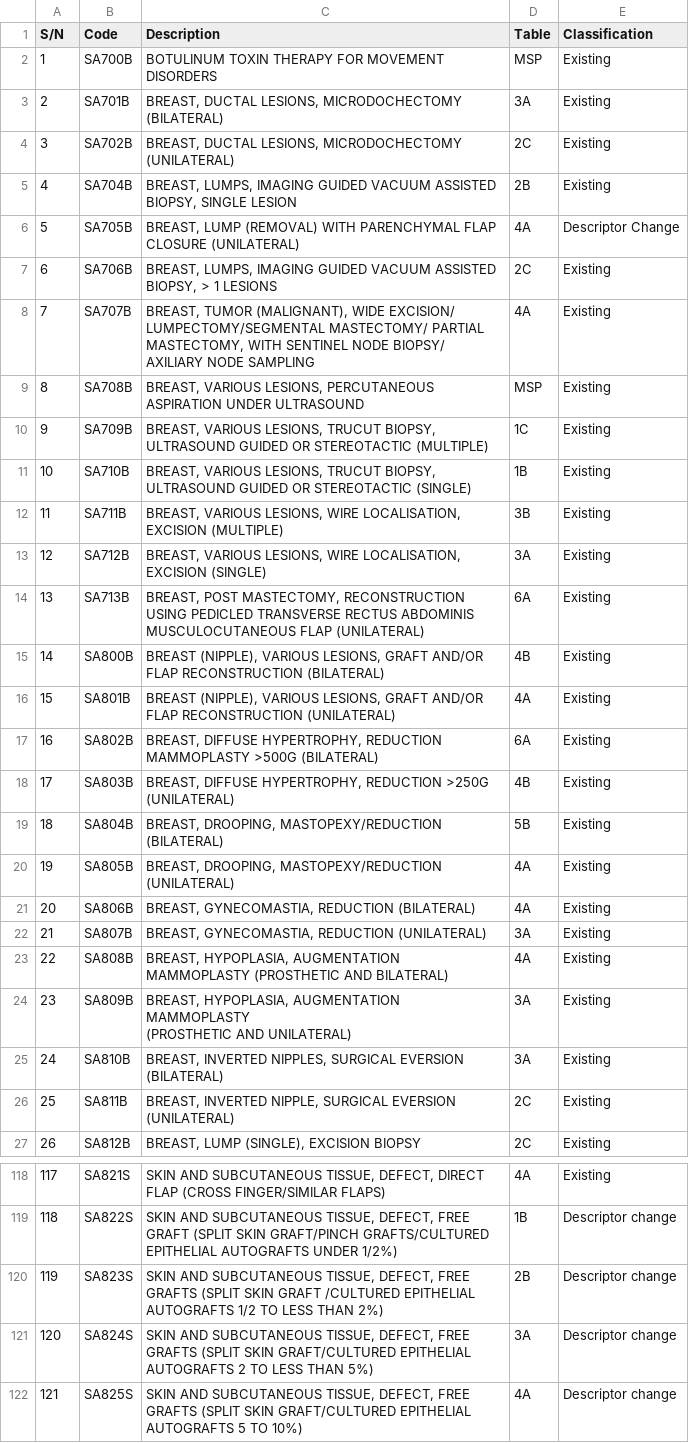
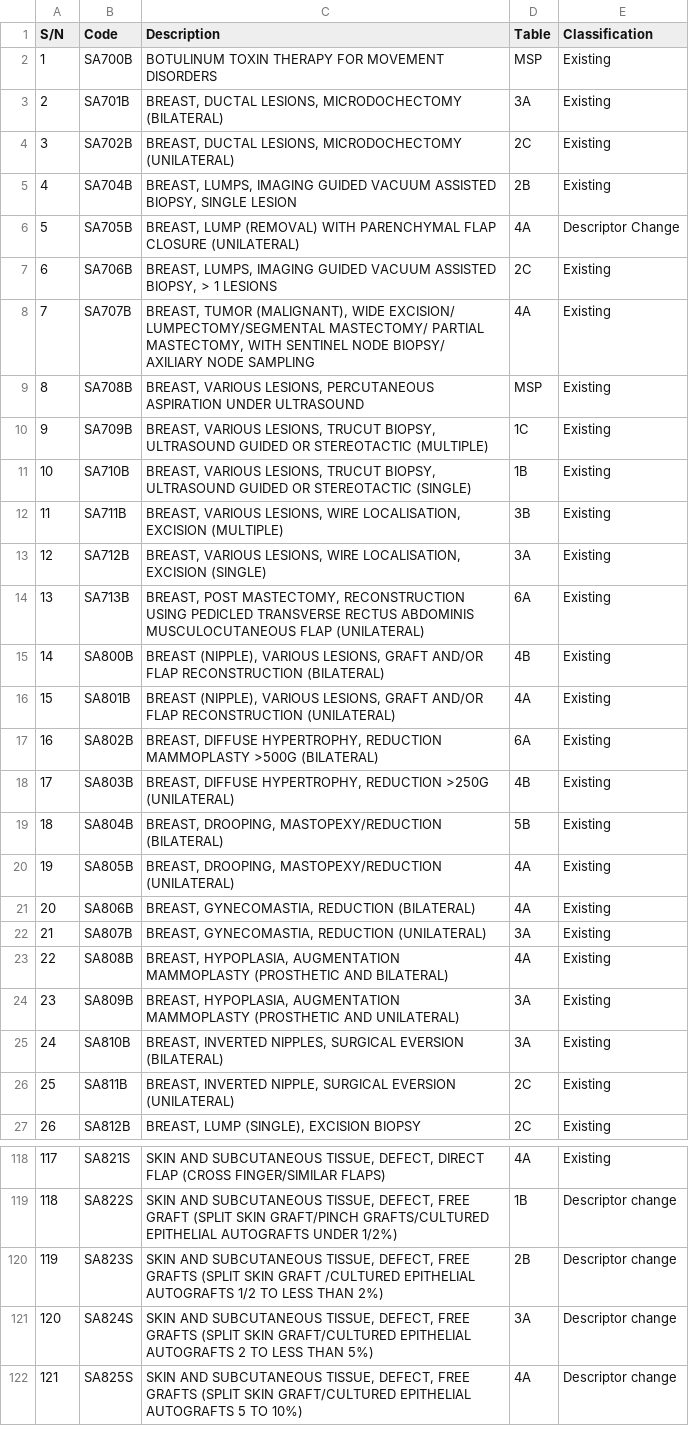
Before and after one commit to xinlin030/INF2008_MachineLearning, a CSV file: DataSets/CleanedDataset/SA_Integumentary.csv, drawn as a sheet; only a part is shown, gaps mark what is left out; ↵ is a line break in a cell; the diff covers the shown part only; the diff names each change by its address in the sheet, - before the commit and + after, or states it on an @@ line.

```diff
--- a/DataSets/CleanedDataset/SA_Integumentary.csv
+++ b/DataSets/CleanedDataset/SA_Integumentary.csv
-C3 (Description): …MICRODOCHECTOMY ↵ (BILATERAL)
+C3 (Description): …MICRODOCHECTOMY (BILATERAL)
-C7 (Description): …1 LESIONS
+C7 (Description): …1 LESIONS
-C9 (Description): …UNDER ULTRASOUND
+C9 (Description): …UNDER ULTRASOUND
-C11 (Description): …STEREOTACTIC (SINGLE)
+C11 (Description): …STEREOTACTIC (SINGLE)
-C13 (Description): …EXCISION (SINGLE)
+C13 (Description): …EXCISION (SINGLE)
-C14 (Description): …FLAP (UNILATERAL)
+C14 (Description): …FLAP (UNILATERAL)
-C16 (Description): …RECONSTRUCTION (UNILATERAL)
+C16 (Description): …RECONSTRUCTION (UNILATERAL)
-C18 (Description): …>250G ↵ (UNILATERAL)
+C18 (Description): …>250G (UNILATERAL)
-C20 (Description): …MASTOPEXY/REDUCTION ↵ (UNILATERAL)
+C20 (Description): …MASTOPEXY/REDUCTION (UNILATERAL)
-C24 (Description): …AND UNILATERAL)
+C24 (Description): …AND UNILATERAL)
-C120 (Description): …THAN 2%)
+C120 (Description): …THAN 2%)
```
Also changed, not shown: 54 edited cells elsewhere in this file, DataSets/CleanedDataset/SC_Respiratory.csv, DataSets/CleanedDataset/SF_Digestive.csv, 9 other files.
